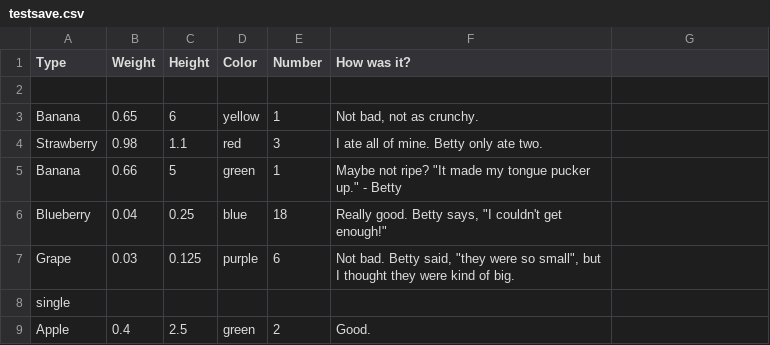
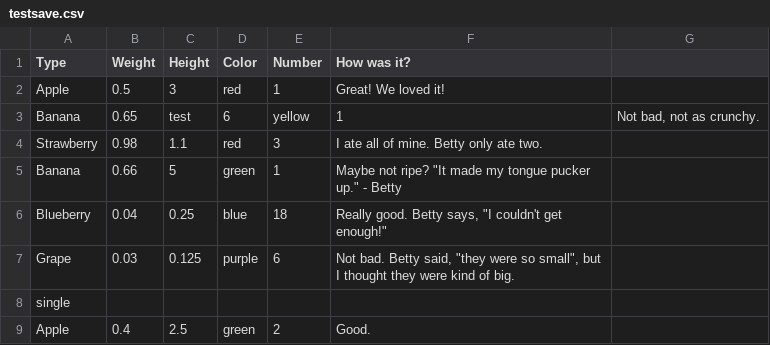
Before and after one commit to winobes/libcsv, a CSV file: examples/testsave.csv, drawn as a sheet.

```diff
--- a/examples/testsave.csv
+++ b/examples/testsave.csv
@@ -1,4 +1,4 @@
 Type,Weight,Height,Color,Number,How was it?
-
-Banana,0.65,6,yellow,1,"Not bad, not as crunchy."
+Apple,0.5,3,red,1,Great! We loved it!
+Banana,0.65,test,6,yellow,1,"Not bad, not as crunchy."
 Strawberry,0.98,1.1,red,3,I ate all of mine. Betty only ate two.
```
Also changed, not shown: 3 other files.
